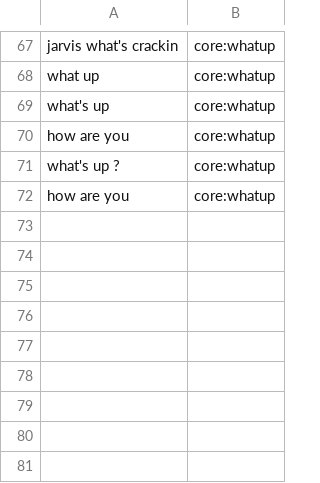
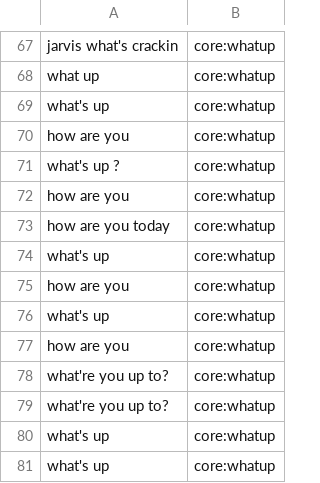
Before and after one commit to whittlbc/jarvis, a CSV file: data/core:whatup.csv, drawn as a sheet; only a part is shown, gaps mark what is left out; the diff names each change by its address in the sheet, - before the commit and + after, or states it on an @@ line.

```diff
--- a/data/core:whatup.csv
+++ b/data/core:whatup.csv
+row 73: how are you today | core:whatup
+row 74: what's up | core:whatup
+row 75: how are you | core:whatup
+row 76: what's up | core:whatup
+row 77: how are you | core:whatup
+row 78: what're you up to? | core:whatup
+row 79: what're you up to? | core:whatup
+row 80: what's up | core:whatup
+row 81: what's up | core:whatup
```
Also changed, not shown: data/core:greeting.csv, data/random:yeezy.csv, 5 other files.
